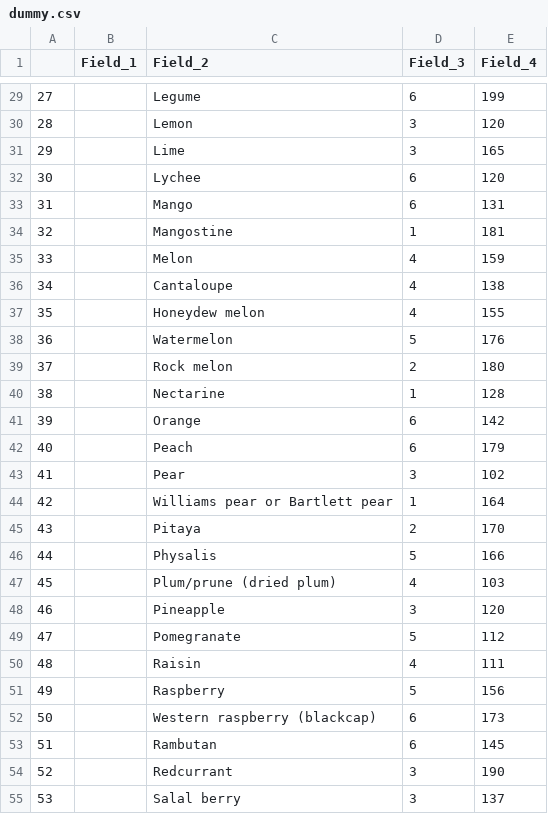
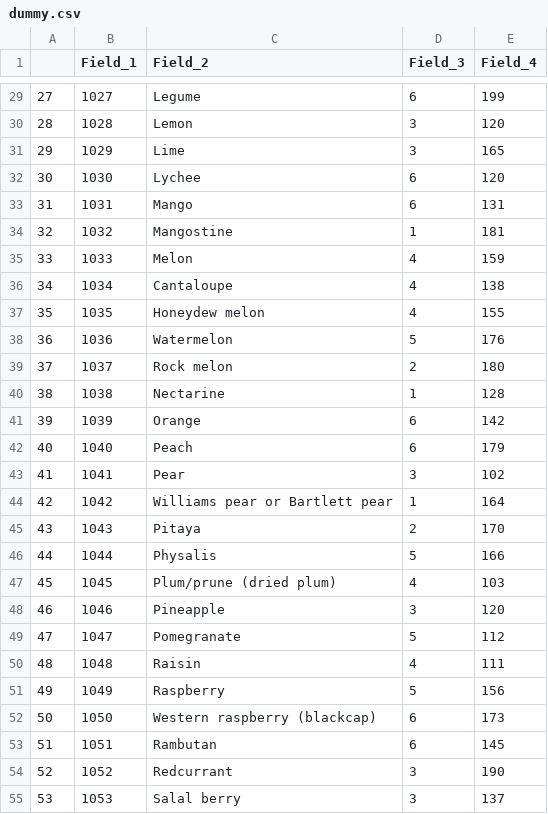
Before and after one commit to veb7vmehra/DataToolBelt, a CSV file: static/dummy.csv, drawn as a sheet; only a part is shown, gaps mark what is left out; the diff covers the shown part only.

```diff
--- a/static/dummy.csv
+++ b/static/dummy.csv
@@ -29,27 +29,27 @@
-27,,Legume,6,199
-28,,Lemon,3,120
-29,,Lime,3,165
-30,,Lychee,6,120
-31,,Mango,6,131
-32,,Mangostine,1,181
-33,,Melon,4,159
-34,,Cantaloupe,4,138
-35,,Honeydew melon,4,155
-36,,Watermelon,5,176
-37,,Rock melon,2,180
-38,,Nectarine,1,128
-39,,Orange,6,142
-40,,Peach,6,179
-41,,Pear,3,102
-42,,Williams pear or Bartlett pear,1,164
-43,,Pitaya,2,170
-44,,Physalis,5,166
-45,,Plum/prune (dried plum),4,103
-46,,Pineapple,3,120
-47,,Pomegranate,5,112
-48,,Raisin,4,111
-49,,Raspberry,5,156
-50,,Western raspberry (blackcap),6,173
-51,,Rambutan,6,145
-52,,Redcurrant,3,190
-53,,Salal berry,3,137
+27,1027,Legume,6,199
+28,1028,Lemon,3,120
+29,1029,Lime,3,165
+30,1030,Lychee,6,120
+31,1031,Mango,6,131
+32,1032,Mangostine,1,181
+33,1033,Melon,4,159
+34,1034,Cantaloupe,4,138
+35,1035,Honeydew melon,4,155
+36,1036,Watermelon,5,176
+37,1037,Rock melon,2,180
+38,1038,Nectarine,1,128
+39,1039,Orange,6,142
+40,1040,Peach,6,179
+41,1041,Pear,3,102
+42,1042,Williams pear or Bartlett pear,1,164
+43,1043,Pitaya,2,170
+44,1044,Physalis,5,166
+45,1045,Plum/prune (dried plum),4,103
+46,1046,Pineapple,3,120
+47,1047,Pomegranate,5,112
+48,1048,Raisin,4,111
+49,1049,Raspberry,5,156
+50,1050,Western raspberry (blackcap),6,173
+51,1051,Rambutan,6,145
+52,1052,Redcurrant,3,190
+53,1053,Salal berry,3,137
```
Also changed, not shown: 35 edited cells elsewhere in this file, 2 other files.
